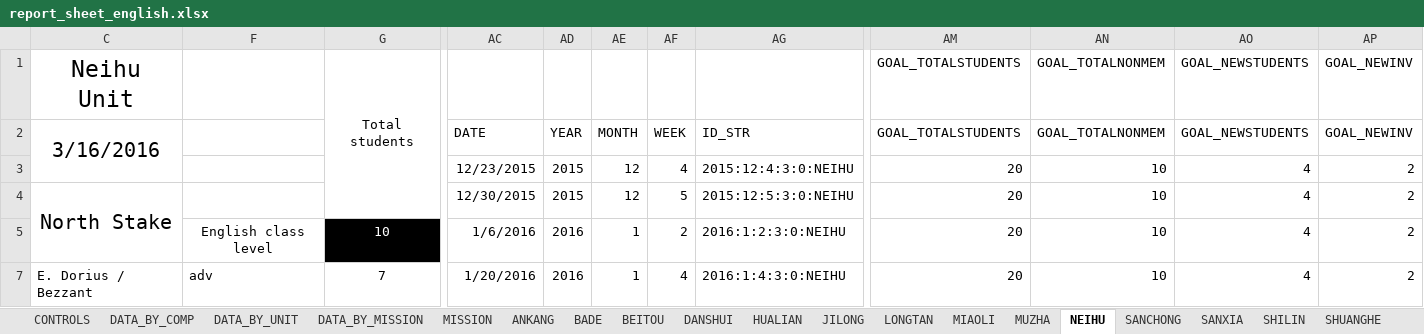
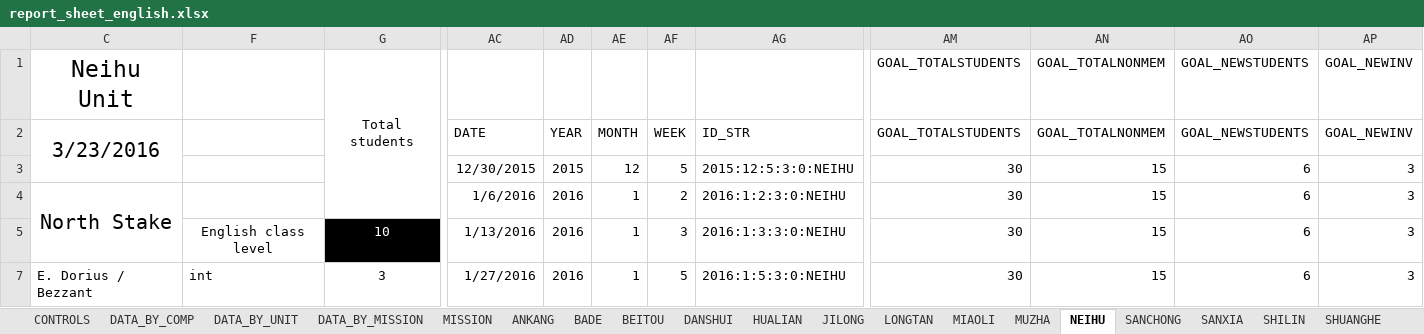
Before and after one commit to taiwantaipeimission/ARPS, an Excel workbook: report_sheet_english.xlsx, sheet NEIHU, drawn as a sheet; only a part is shown, gaps mark what is left out; values as stored, in another font and other column widths than the file's, no borders; charts and pictures and conditional formats not drawn; the diff covers the shown part only; the diff names each change by its address in the sheet, - before the commit and + after, or states it on an @@ line.

```diff
--- a/report_sheet_english.xlsx (sheet NEIHU)
+++ b/report_sheet_english.xlsx (sheet NEIHU)
-C2: 3/16/2016
+C2: 3/23/2016
-AC3: 12/23/2015
+AC3: 12/30/2015
-AF3: 4
+AF3: 5
-AG3: 2015:12:4:3:0:NEIHU
+AG3: 2015:12:5:3:0:NEIHU
-AM3:AM5: 20
+AM3:AM5: 30
-AN3:AN5: 10
+AN3:AN5: 15
-AO3:AO5: 4
+AO3:AO5: 6
-AP3:AP5: 2
+AP3:AP5: 3
-AC4: 12/30/2015
+AC4: 1/6/2016
-AD4: 2015
+AD4: 2016
-AE4: 12
+AE4: 1
-AF4: 5
+AF4: 2
-AG4: 2015:12:5:3:0:NEIHU
+AG4: 2016:1:2:3:0:NEIHU
-AC5: 1/6/2016
+AC5: 1/13/2016
-AF5: 2
+AF5: 3
-AG5: 2016:1:2:3:0:NEIHU
+AG5: 2016:1:3:3:0:NEIHU
-F7: adv
+F7: int
-G7: 7
+G7: 3
-AC7: 1/20/2016
+AC7: 1/27/2016
-AF7: 4
+AF7: 5
-AG7: 2016:1:4:3:0:NEIHU
+AG7: 2016:1:5:3:0:NEIHU
-AM7: 20
+AM7: 30
-AN7: 10
+AN7: 15
-AO7: 4
+AO7: 6
-AP7: 2
+AP7: 3
```
Also changed, not shown: 3 added rows, 3 removed rows, 74 edited cells and cell formats elsewhere in this sheet, sheet DATA_BY_COMP, sheet SANCHONG, sheet XINBAN, sheet TAIDONG, sheet DATA_BY_UNIT, sheet HUALIAN, 30 more sheets, formulas that keep their value, hidden cells, charts or pictures, config/phone_list.xlsx, report_sheet_new.xlsx, 46 other files.
